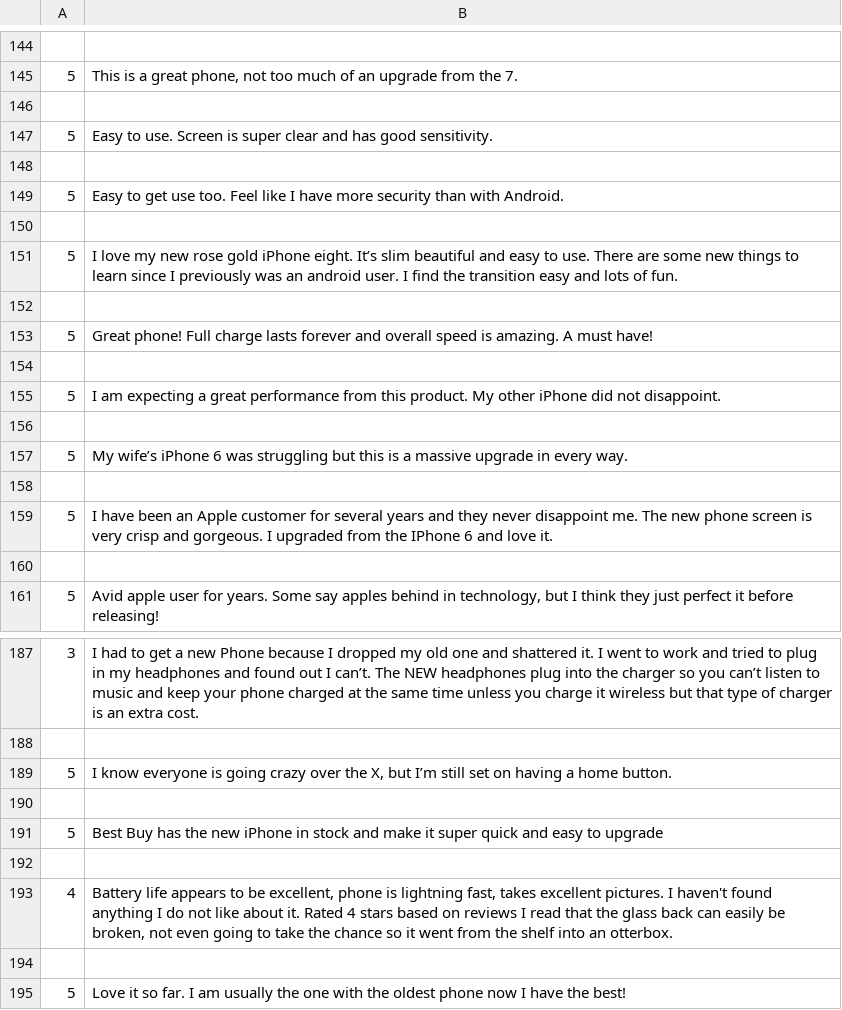
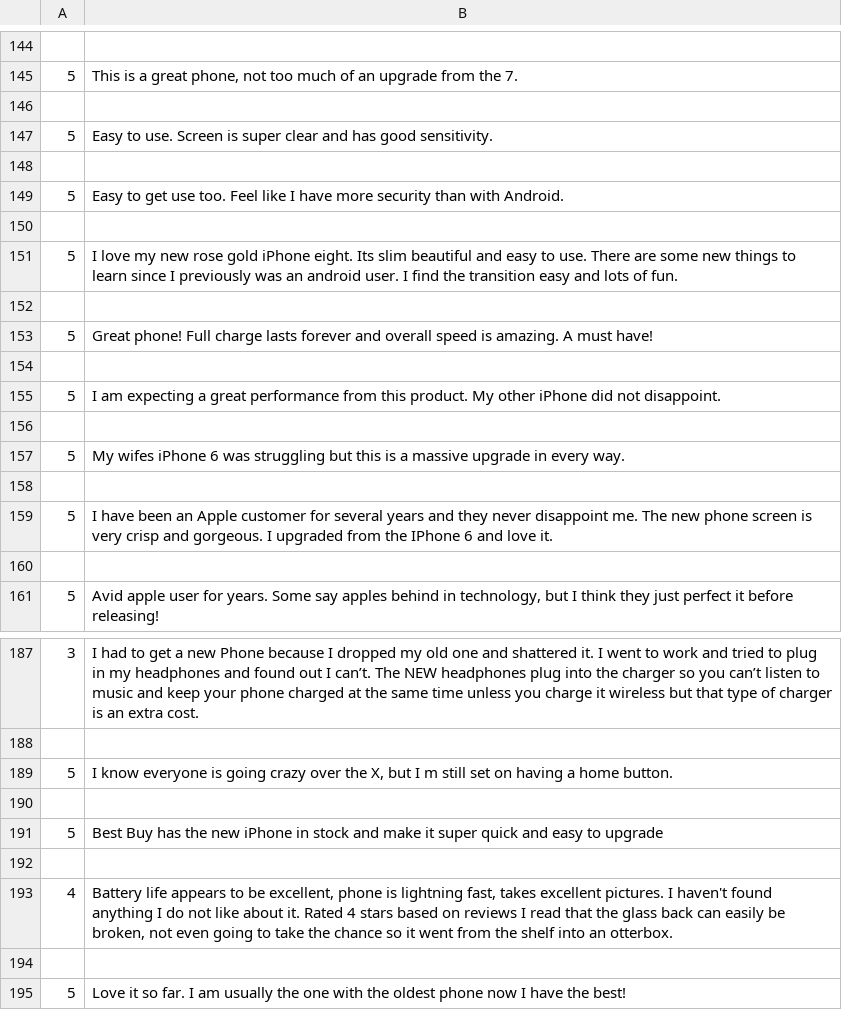
Before and after one commit to sundawei2018/web-analytics-final-project, a CSV file: raw_iphone8_review.csv, drawn as a sheet; only a part is shown, gaps mark what is left out; the diff covers the shown part only; the diff names each change by its address in the sheet, - before the commit and + after, or states it on an @@ line.

```diff
--- a/raw_iphone8_review.csv
+++ b/raw_iphone8_review.csv
-B151: …iPhone eight. It’s slim beautiful…
+B151: …iPhone eight. Its slim beautiful…
-B157: My wife’s iPhone 6…
+B157: My wifes iPhone 6…
-B189: …X, but I’m still set…
+B189: …X, but I m still set…
```
Also changed, not shown: 8 edited cells elsewhere in this file, raw_Note8_review.csv, 7 other files.
